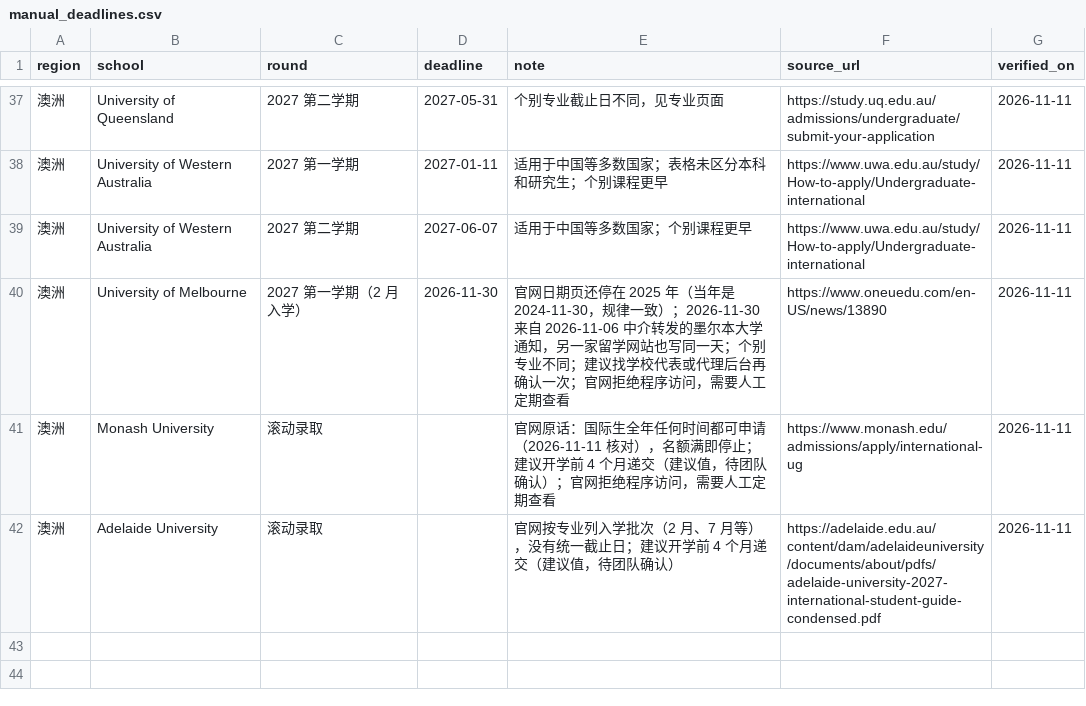
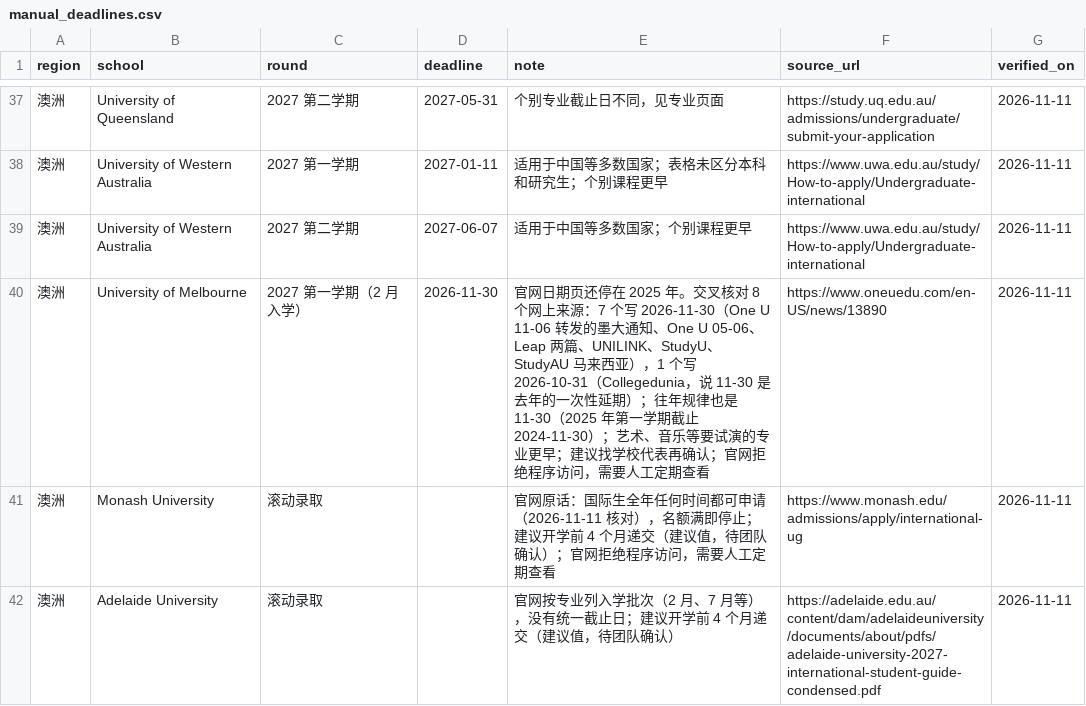
Before and after one commit to 3VEN5/20w, a CSV file: deadline-crawler/manual_deadlines.csv, drawn as a sheet; only a part is shown, gaps mark what is left out.

```diff
--- a/deadline-crawler/manual_deadlines.csv
+++ b/deadline-crawler/manual_deadlines.csv
@@ -39,3 +39,3 @@ region,school,round,deadline,note,source_url,verified_on
 澳洲,University of Western Australia,2027 第二学期,2027-06-07,适用于中国等多数国家；个别课程更早,https://www.uwa.edu.au/study/How-to-apply/Undergraduate-international,2026-11-11
-澳洲,University of Melbourne,2027 第一学期（2 月入学）,2026-11-30,官网日期页还停在 2025 年（当年是 2024-11-30，规律一致）；2026-11-30 来自 2026-11-06 中介转发的墨尔本大学通知，另一家留学网站也写同一天；个别专业不同；建议找学校代表或代理后台再确认一次；官网拒绝程序访问，需要人工定期查看,https://www.oneuedu.com/en-US/news/13890,2026-11-11
+澳洲,University of Melbourne,2027 第一学期（2 月入学）,2026-11-30,官网日期页还停在 2025 年。交叉核对 8 个网上来源：7 个写 2026-11-30（One U 11-06 转发的墨大通知、One U 05-06、Leap 两篇、UNILINK、StudyU、StudyAU 马来西亚），1 个写 2026-10-31（Collegedunia，说 11-30 是去年的一次性延期）；往年规律也是 11-30（2025 年第一学期截止 2024-11-30）；艺术、音乐等要试演的专业更早；建议找学校代表再确认；官网拒绝程序访问，需要人工定期查看,https://www.oneuedu.com/en-US/news/13890,2026-11-11
 澳洲,Monash University,滚动录取,,官网原话：国际生全年任何时间都可申请（2026-11-11 核对），名额满即停止；建议开学前 4 个月递交（建议值，待团队确认）；官网拒绝程序访问，需要人工定期查看,https://www.monash.edu/admissions/apply/international-ug,2026-11-11
```
Also changed, not shown: 2 other files.
